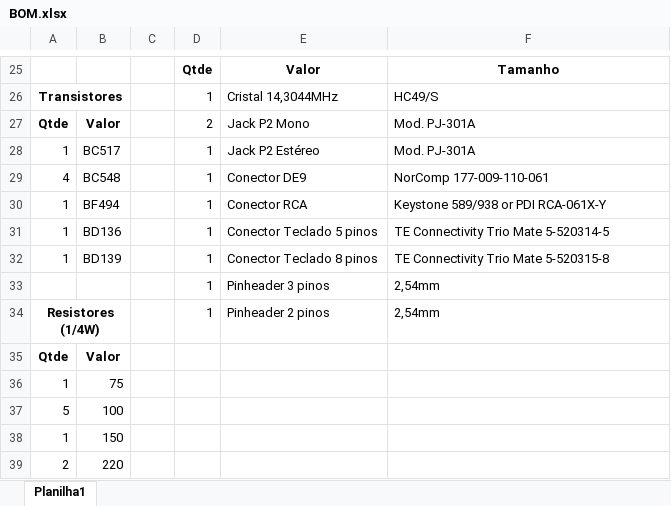
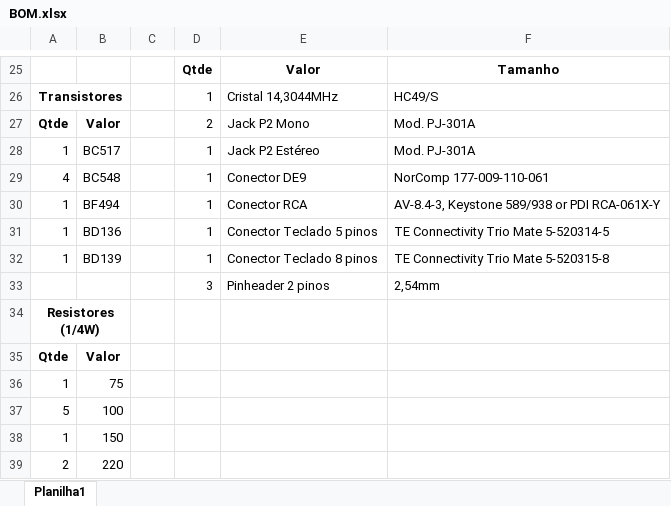
Before and after one commit to fbelavenuto/TK90X-PCB, an Excel workbook: Rev7/Docs/BOM.xlsx, sheet Planilha1, drawn as a sheet; only a part is shown, gaps mark what is left out; values as stored, in another font and other column widths than the file's, no borders; removed rows and columns are numbered as before the commit, all else as after; the diff names each change by its address in the sheet, - before the commit and + after, or states it on an @@ line.

```diff
--- a/Rev7/Docs/BOM.xlsx (sheet Planilha1)
+++ b/Rev7/Docs/BOM.xlsx (sheet Planilha1)
-F30: Keystone 589/938 or PDI RCA-061X-Y
+F30: AV-8.4-3, Keystone 589/938 or PDI RCA-061X-Y
-D33: 1
+D33: 3
-E33: Pinheader 3 pinos
+E33: Pinheader 2 pinos
-row 34: Resistores (1/4W) |  |  | 1 | Pinheader 2 pinos | 2,54mm
+row 34: Resistores (1/4W)
```
Also changed, not shown: 2 other files.
